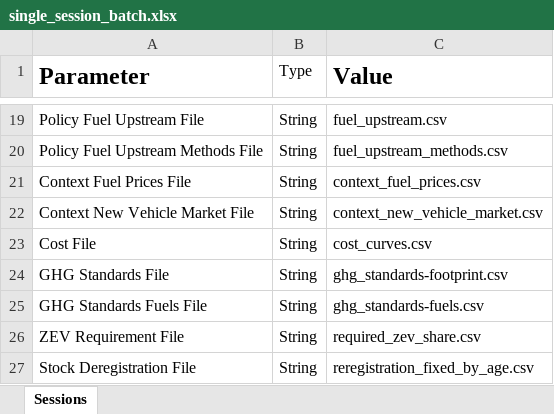
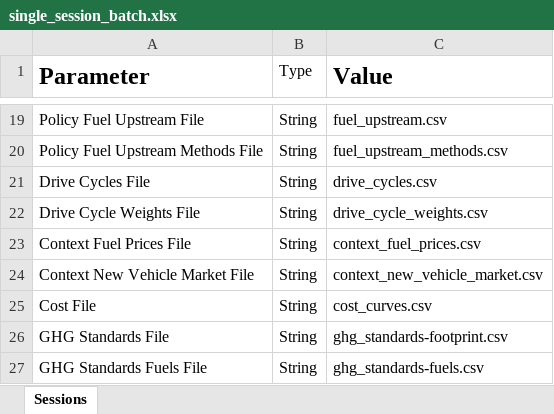
Before and after one commit to USEPA/EPA_OMEGA_Model, an Excel workbook: usepa_omega2/test_inputs/single_session_batch.xlsx, sheet Sessions, drawn as a sheet; only a part is shown, gaps mark what is left out; the shorter side is filled out with more unchanged rows; values as stored, in another font and other column widths than the file's, no borders; the diff names each change by its address in the sheet, - before the commit and + after, or states it on an @@ line.

Commit message:
adding drive cycle files to batch process

```diff
--- a/usepa_omega2/test_inputs/single_session_batch.xlsx (sheet Sessions)
+++ b/usepa_omega2/test_inputs/single_session_batch.xlsx (sheet Sessions)
+row 21: Drive Cycles File | String | drive_cycles.csv
+row 22: Drive Cycle Weights File | String | drive_cycle_weights.csv
```
Also changed, not shown: usepa_omega2/test_inputs/multiple_session_batch.xlsx, 4 other files.
